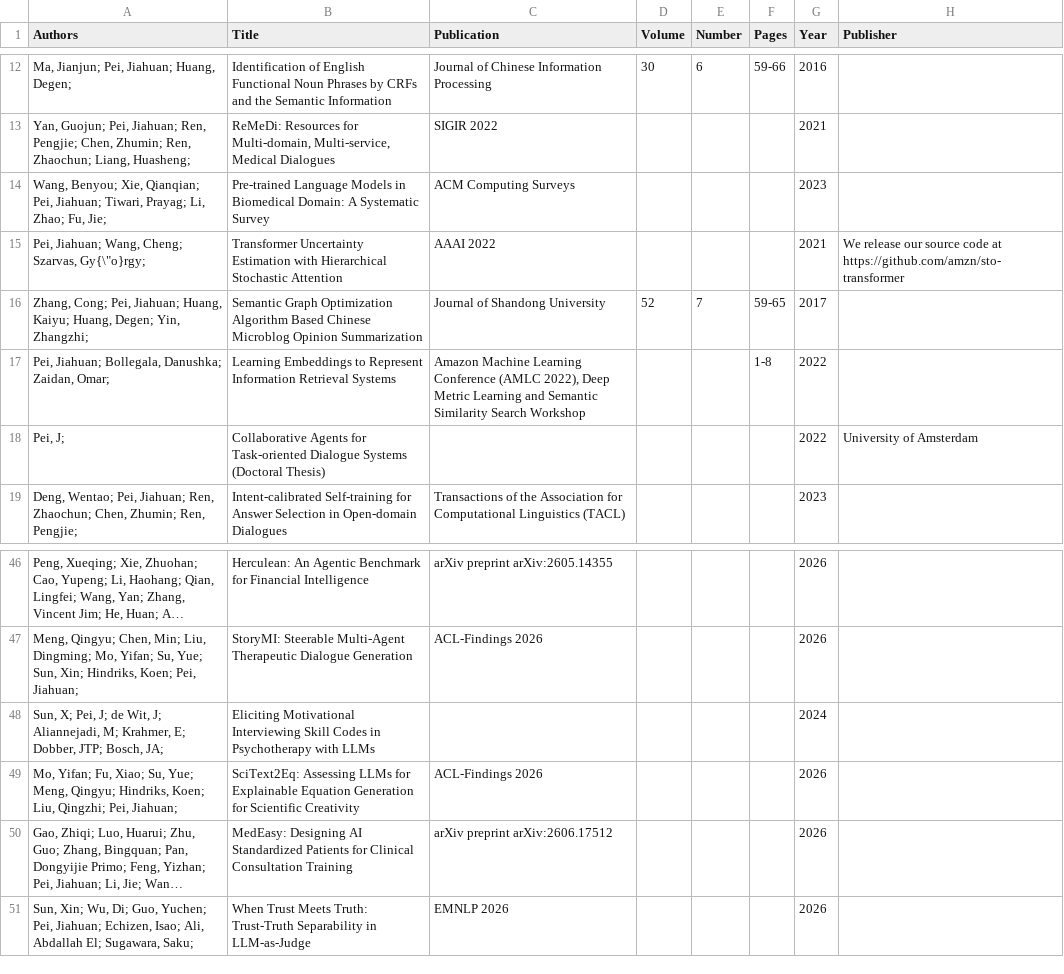
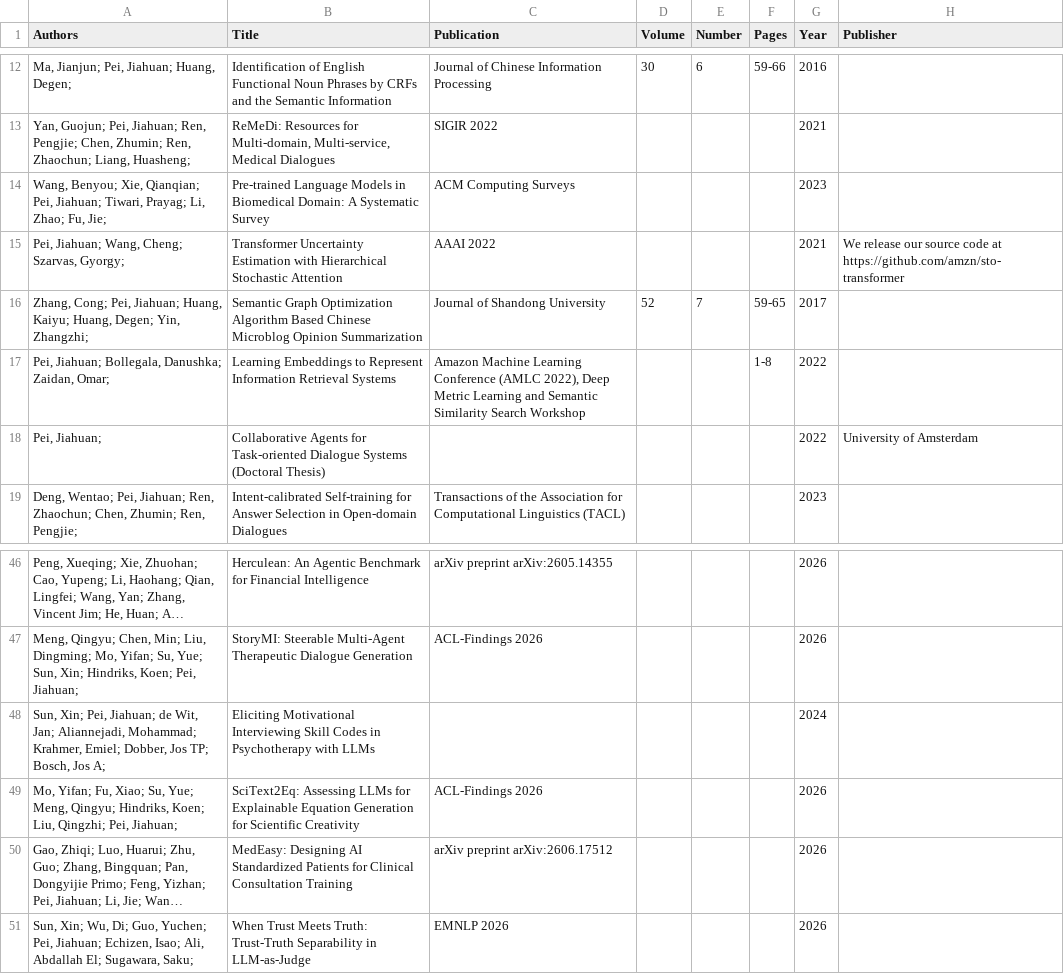
Before and after one commit to Jiahuan-Pei/Jiahuan-Pei.github.io, a CSV file: markdown_generator/citations.csv, drawn as a sheet; only a part is shown, gaps mark what is left out; long unchanged cells end in ….

Commit message:
update pub csv

```diff
--- a/markdown_generator/citations.csv
+++ b/markdown_generator/citations.csv
@@ -14,6 +14,6 @@
 "Wang, Benyou; Xie, Qianqian; Pei, Jiahuan; Tiwari, Prayag; Li, Zhao; Fu, Jie; ",Pre-trained Language Models in Biomedical Domain: A Systematic Survey,ACM Computing Surveys,,,,2023,
-"Pei, Jiahuan; Wang, Cheng; Szarvas, Gy{\""o}rgy; ",Transformer Uncertainty Estimation with Hierarchical Stochastic Attention,AAAI 2022,,,,2021,We release our source code at https://github.com/amzn/sto-transformer
+"Pei, Jiahuan; Wang, Cheng; Szarvas, Gyorgy; ",Transformer Uncertainty Estimation with Hierarchical Stochastic Attention,AAAI 2022,,,,2021,We release our source code at https://github.com/amzn/sto-transformer
 "Zhang, Cong; Pei, Jiahuan; Huang, Kaiyu; Huang, Degen; Yin, Zhangzhi; ",Semantic Graph Optimization Algorithm Based Chinese Microblog Opinion Summarization,Journal of Shandong University,52,7,59-65,2017,
 "Pei, Jiahuan; Bollegala, Danushka; Zaidan, Omar; ",Learning Embeddings to Represent Information Retrieval Systems,"Amazon Machine Learning Conference (AMLC 2022), Deep Metric Learning and Semantic Similarity Search Workshop",,,1-8,2022,
-"Pei, J; ",Collaborative Agents for Task-oriented Dialogue Systems (Doctoral Thesis),,,,,2022,University of Amsterdam
+"Pei, Jiahuan; ",Collaborative Agents for Task-oriented Dialogue Systems (Doctoral Thesis),,,,,2022,University of Amsterdam
 "Deng, Wentao; Pei, Jiahuan; Ren, Zhaochun; Chen, Zhumin; Ren, Pengjie; ",Intent-calibrated Self-training for Answer Selection in Open-domain Dialogues,Transactions of the Association for Computational Linguistics (TACL),,,,2023,
@@ -47,3 +47,3 @@
 "Meng, Qingyu; Chen, Min; Liu, Dingming; Mo, Yifan; Su, Yue; Sun, Xin; Hindriks, Koen; Pei, Jiahuan; ",StoryMI: Steerable Multi-Agent Therapeutic Dialogue Generation,ACL-Findings 2026,,,,2026,
-"Sun, X; Pei, J; de Wit, J; Aliannejadi, M; Krahmer, E; Dobber, JTP; Bosch, JA; ",Eliciting Motivational Interviewing Skill Codes in Psychotherapy with LLMs,,,,,2024,
+"Sun, Xin; Pei, Jiahuan; de Wit, Jan; Aliannejadi, Mohammad; Krahmer, Emiel; Dobber, Jos TP; Bosch, Jos A; ",Eliciting Motivational Interviewing Skill Codes in Psychotherapy with LLMs,,,,,2024,
 "Mo, Yifan; Fu, Xiao; Su, Yue; Meng, Qingyu; Hindriks, Koen; Liu, Qingzhi; Pei, Jiahuan; ",SciText2Eq: Assessing LLMs for Explainable Equation Generation for Scientific Creativity,ACL-Findings 2026,,,,2026,
```
